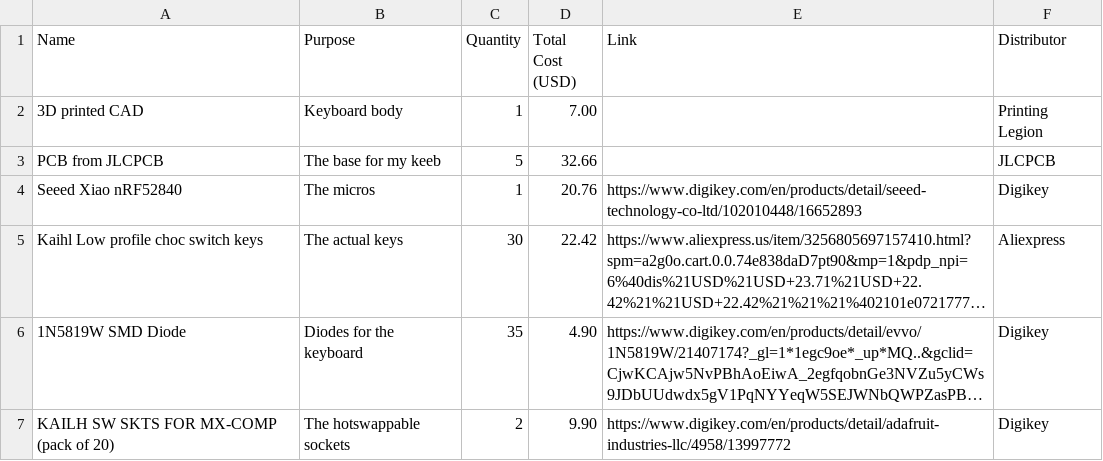
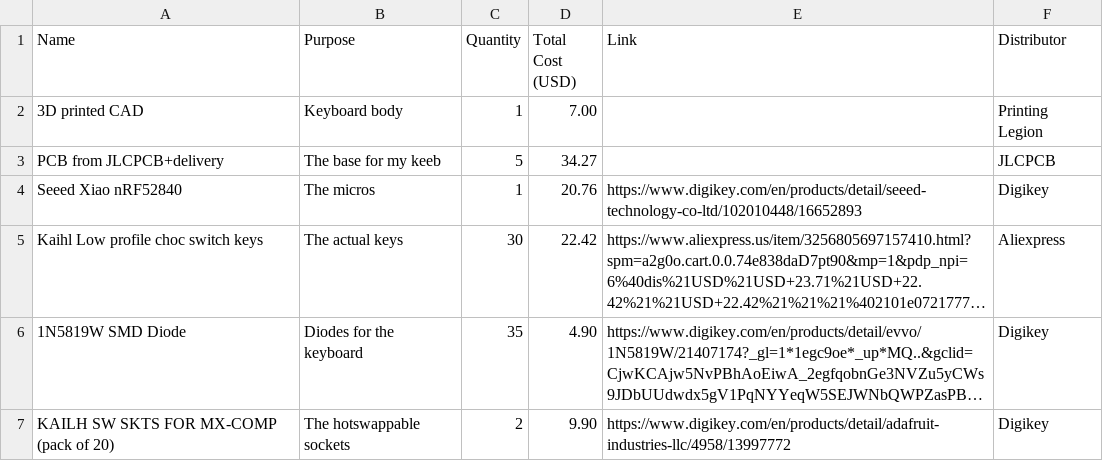
Before and after one commit to Dee-24r/Edge, a CSV file: Edge-bom.csv, drawn as a sheet; long unchanged cells end in ….

```diff
--- a/Edge-bom.csv
+++ b/Edge-bom.csv
@@ -2,3 +2,3 @@ Name,Purpose,Quantity,Total Cost (USD),Link,Distributor
 "3D printed CAD","Keyboard body",1,7.00,"","Printing Legion"
-"PCB from JLCPCB","The base for my keeb",5,32.66,"","JLCPCB"
+"PCB from JLCPCB+delivery","The base for my keeb",5,34.27,"","JLCPCB"
 "Seeed Xiao nRF52840","The micros",1,20.76,"https://www.digikey.com/en/products/detail/seeed-technology-co-ltd/102010448/16652893","Digikey"
```
